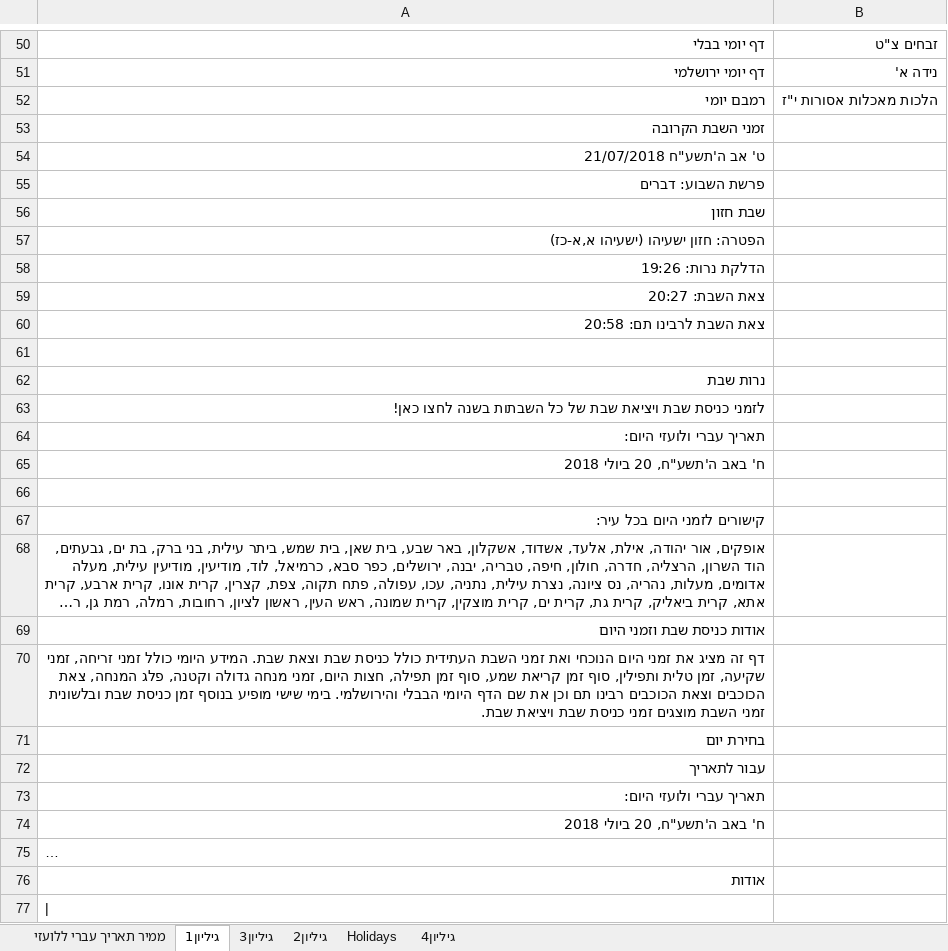
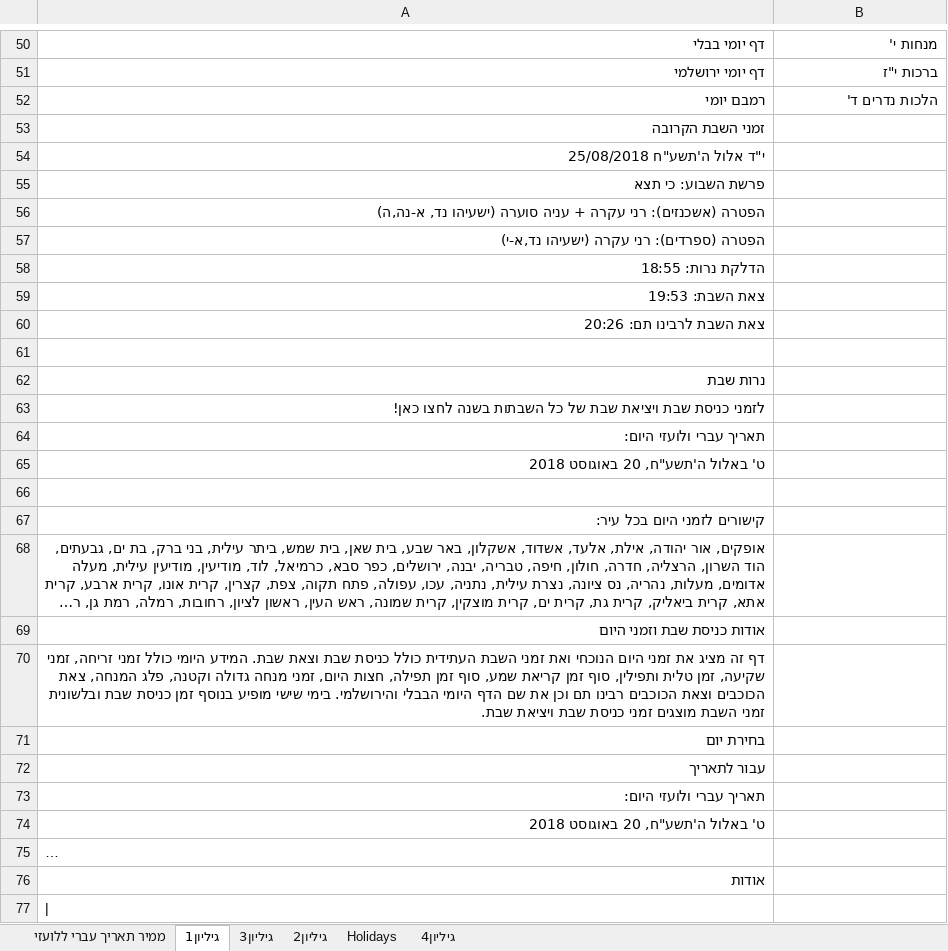
Before and after one commit to sk1234567891/Time, an Excel workbook: ex/time2.xlsm, sheet גיליון1, drawn as a sheet; only a part is shown, gaps mark what is left out; long unchanged cells end in …; values as stored, in another font and other column widths than the file's, no borders; the diff covers the shown part only; the diff names each change by its address in the sheet, - before the commit and + after, or states it on an @@ line.

```diff
--- a/ex/time2.xlsm (sheet גיליון1)
+++ b/ex/time2.xlsm (sheet גיליון1)
-B50: זבחים צ"ט
+B50: מנחות י'
-B51: נידה א'
+B51: ברכות י"ז
-B52: הלכות מאכלות אסורות י"ז
+B52: הלכות נדרים ד'
-A54: ט' אב ה'תשע"ח 21/07/2018
+A54: י"ד אלול ה'תשע"ח 25/08/2018
-A55: פרשת השבוע: דברים
+A55: פרשת השבוע: כי תצא
-A56: שבת חזון
+A56: הפטרה (אשכנזים): רני עקרה + עניה סוערה (ישעיהו נד, א-נה,ה)
-A57: הפטרה: חזון ישעיהו (ישעיהו א,א-כז)
+A57: הפטרה (ספרדים): רני עקרה (ישעיהו נד,א-י)
-A58: הדלקת נרות: 19:26
+A58: הדלקת נרות: 18:55
-A59: צאת השבת: 20:27
+A59: צאת השבת: 19:53
-A60: צאת השבת לרבינו תם: 20:58
+A60: צאת השבת לרבינו תם: 20:26
-A65: ח' באב ה'תשע"ח, 20 ביולי 2018
+A65: ט' באלול ה'תשע"ח, 20 באוגוסט 2018
-A74: ח' באב ה'תשע"ח, 20 ביולי 2018
+A74: ט' באלול ה'תשע"ח, 20 באוגוסט 2018
```
Also changed, not shown: 22 edited cells elsewhere in this sheet, sheet גיליון2, sheet גיליון3, sheet Holidays, sheet גיליון4, sheet ממיר תאריך עברי ללועזי, ex/Zal.xlsx, 21 other files.
